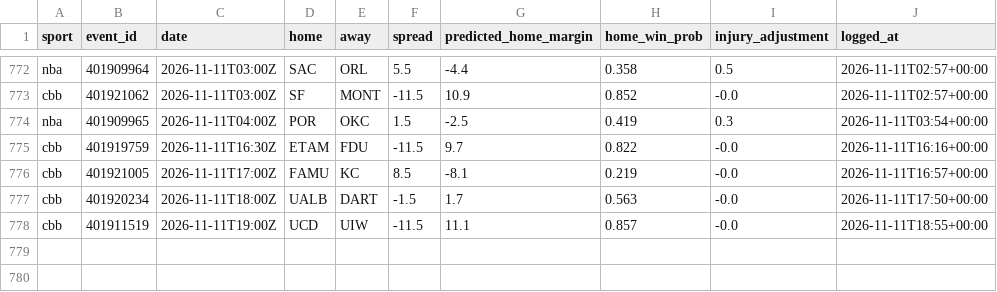
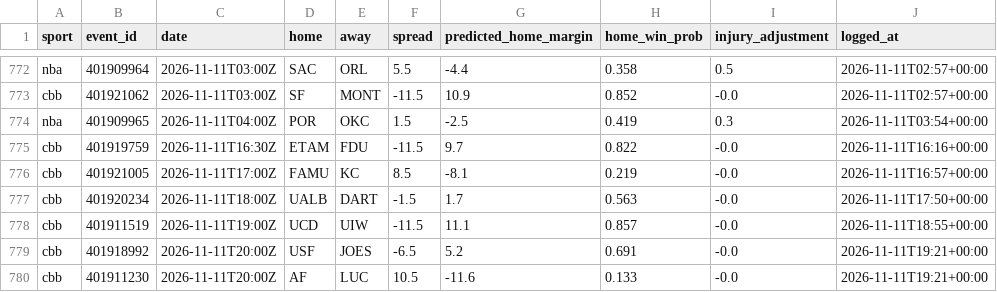
Before and after one commit to adotscotty/HandsDownAI, a CSV file: data/pregame_log.csv, drawn as a sheet; only a part is shown, gaps mark what is left out; the diff names each change by its address in the sheet, - before the commit and + after, or states it on an @@ line.

```diff
--- a/data/pregame_log.csv
+++ b/data/pregame_log.csv
+row 779: cbb | 401918992 | 2026-11-11T20:00Z | USF | JOES | -6.5 | 5.2 | 0.691 | -0.0 | 2026-11-11T19:21+00:00
+row 780: cbb | 401911230 | 2026-11-11T20:00Z | AF | LUC | 10.5 | -11.6 | 0.133 | -0.0 | 2026-11-11T19:21+00:00
```
Also changed, not shown: 1 other file.
